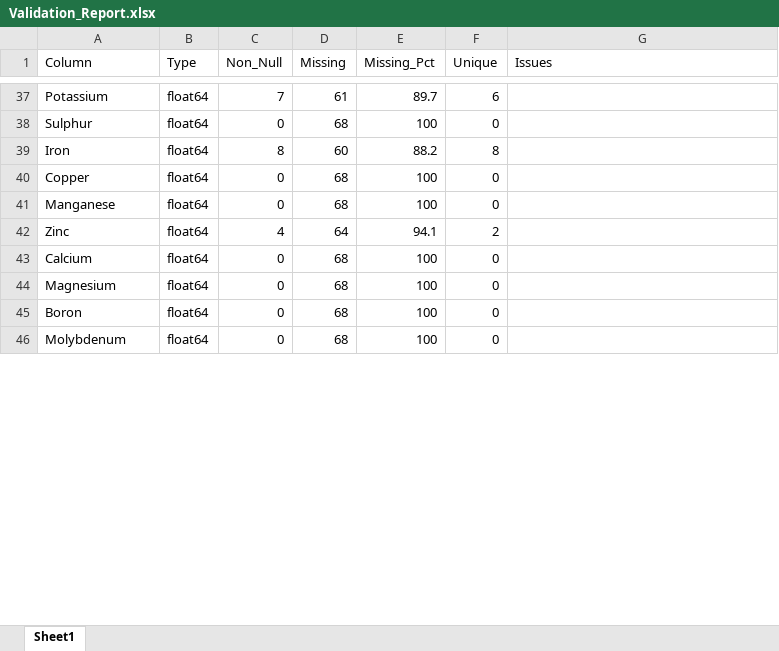
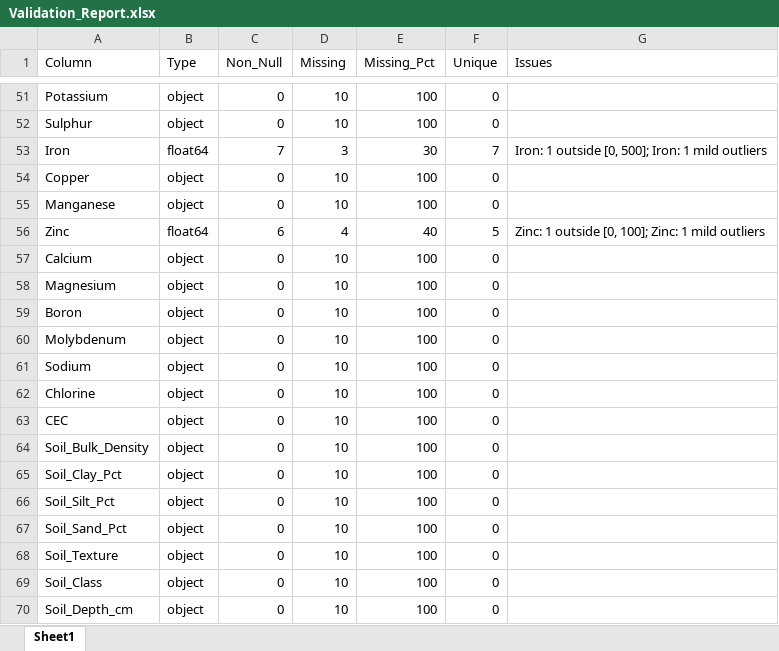
Before and after one commit to dpikaArya/AgriReckoner, an Excel workbook: outputs/Validation_Report.xlsx, sheet Sheet1, drawn as a sheet; only a part is shown, gaps mark what is left out; values as stored, in another font and other column widths than the file's, no borders; addresses are those after the commit; the diff covers the shown part only; the diff names each change by its address in the sheet, - before the commit and + after, or states it on an @@ line.

Commit message:
fix: observation_generation_agent float Paper_ID crash
- Paper_ID with NaN values (float64 dtype) crashed with 'float' object
  has no attribute 'replace' on line 93 .replace('/paper', '')
- Root cause: pd.isna() check was missing; only == '' was checked
- Fix: convert Paper_ID via apply() with pd.isna() guard, generating a
  UUID-based ID for NaN/empty values before any .replace() call
- Also switched Dataset_ID generation from .apply(lambda) to .str.replace()
  for consistency

```diff
--- a/outputs/Validation_Report.xlsx (sheet Sheet1)
+++ b/outputs/Validation_Report.xlsx (sheet Sheet1)
-B51:B52 (Type): float64
+B51:B52 (Type): object
-C51 (Non_Null): 7
+C51 (Non_Null): 0
-D51 (Missing): 61
+D51 (Missing): 10
-E51 (Missing_Pct): 89.7
+E51 (Missing_Pct): 100
-F51 (Unique): 6
+F51 (Unique): 0
-D52 (Missing): 68
+D52 (Missing): 10
-C53 (Non_Null): 8
+C53 (Non_Null): 7
-D53 (Missing): 60
+D53 (Missing): 3
-E53 (Missing_Pct): 88.2
+E53 (Missing_Pct): 30
-F53 (Unique): 8
+F53 (Unique): 7
-G53 (Issues): (empty)
+G53 (Issues): Iron: 1 outside [0, 500]; Iron: 1 mild outliers
-B54:B55 (Type): float64
+B54:B55 (Type): object
-D54:D55 (Missing): 68
+D54:D55 (Missing): 10
-C56 (Non_Null): 4
+C56 (Non_Null): 6
-D56 (Missing): 64
+D56 (Missing): 4
-E56 (Missing_Pct): 94.1
+E56 (Missing_Pct): 40
-F56 (Unique): 2
+F56 (Unique): 5
-G56 (Issues): (empty)
+G56 (Issues): Zinc: 1 outside [0, 100]; Zinc: 1 mild outliers
-B57:B60 (Type): float64
+B57:B60 (Type): object
-D57:D60 (Missing): 68
+D57:D60 (Missing): 10
+row 61: Sodium | object | 0 | 10 | 100 | 0
+row 62: Chlorine | object | 0 | 10 | 100 | 0
+row 63: CEC | object | 0 | 10 | 100 | 0
+row 64: Soil_Bulk_Density | object | 0 | 10 | 100 | 0
+row 65: Soil_Clay_Pct | object | 0 | 10 | 100 | 0
+row 66: Soil_Silt_Pct | object | 0 | 10 | 100 | 0
+row 67: Soil_Sand_Pct | object | 0 | 10 | 100 | 0
+row 68: Soil_Texture | object | 0 | 10 | 100 | 0
+row 69: Soil_Class | object | 0 | 10 | 100 | 0
+row 70: Soil_Depth_cm | object | 0 | 10 | 100 | 0
```
Also changed, not shown: 148 added rows and 287 edited cells elsewhere in this sheet, outputs/Ready_Reckoner.xlsx, outputs/ingestion_report.xlsx, 46 other files.
